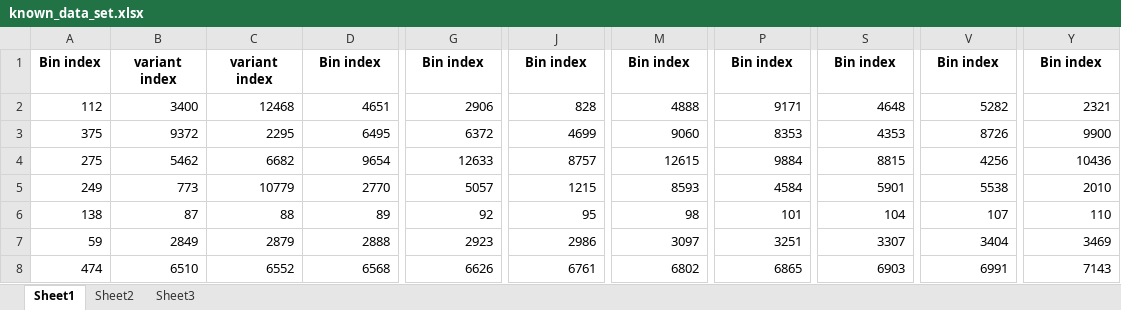
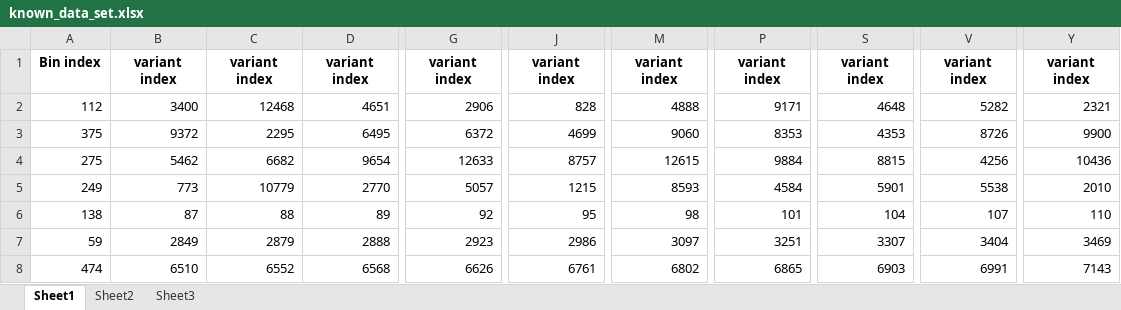
Before and after one commit to ilaypinto/Genomics-Protein-level-of-operons-prediction, an Excel workbook: known_data_set.xlsx, sheet Sheet1, drawn as a sheet; only a part is shown, gaps mark what is left out; values as stored, in another font and other column widths than the file's, no borders; the diff names each change by its address in the sheet, - before the commit and + after, or states it on an @@ line.

```diff
--- a/known_data_set.xlsx (sheet Sheet1)
+++ b/known_data_set.xlsx (sheet Sheet1)
-D1: Bin index
+D1: variant index
-G1: Bin index
+G1: variant index
-J1: Bin index
+J1: variant index
-M1: Bin index
+M1: variant index
-P1: Bin index
+P1: variant index
-S1: Bin index
+S1: variant index
-V1: Bin index
+V1: variant index
-Y1: Bin index
+Y1: variant index
```
Also changed, not shown: 7 other files.
